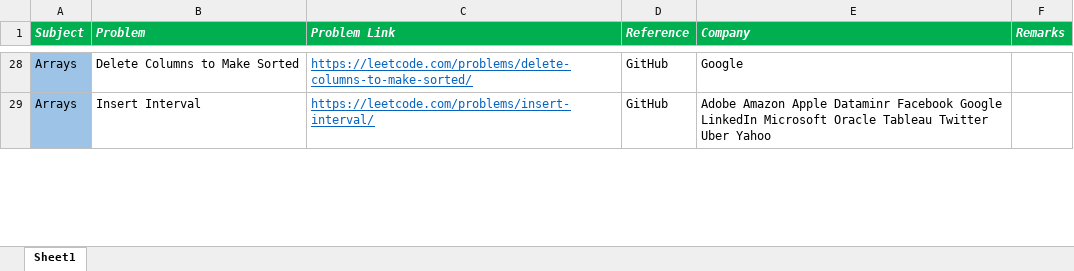
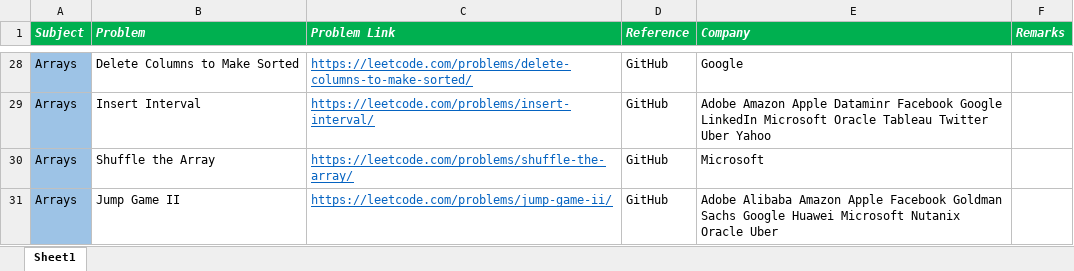
Before and after one commit to KrishnenduAddya/Documents, an Excel workbook: DSA Problems Sheet Krishnendu Addya.xlsx, sheet Sheet1, drawn as a sheet; only a part is shown, gaps mark what is left out; values as stored, in another font and other column widths than the file's, no borders; conditional formats not drawn; the diff covers the shown part only; the diff names each change by its address in the sheet, - before the commit and + after, or states it on an @@ line.

Commit message:
Add files via upload

```diff
--- a/DSA Problems Sheet Krishnendu Addya.xlsx (sheet Sheet1)
+++ b/DSA Problems Sheet Krishnendu Addya.xlsx (sheet Sheet1)
+row 30: Arrays | Shuffle the Array | https://leetcode.com/problems/shuffle-the-array/ | GitHub | Microsoft
+row 31: Arrays | Jump Game II | https://leetcode.com/problems/jump-game-ii/ | GitHub | Adobe Alibaba Amazon Apple Facebook Goldman Sachs Google Huawei Microsoft Nutanix Oracle Uber
```
Also changed, not shown: 7 added rows and 12 edited cells elsewhere in this sheet.
